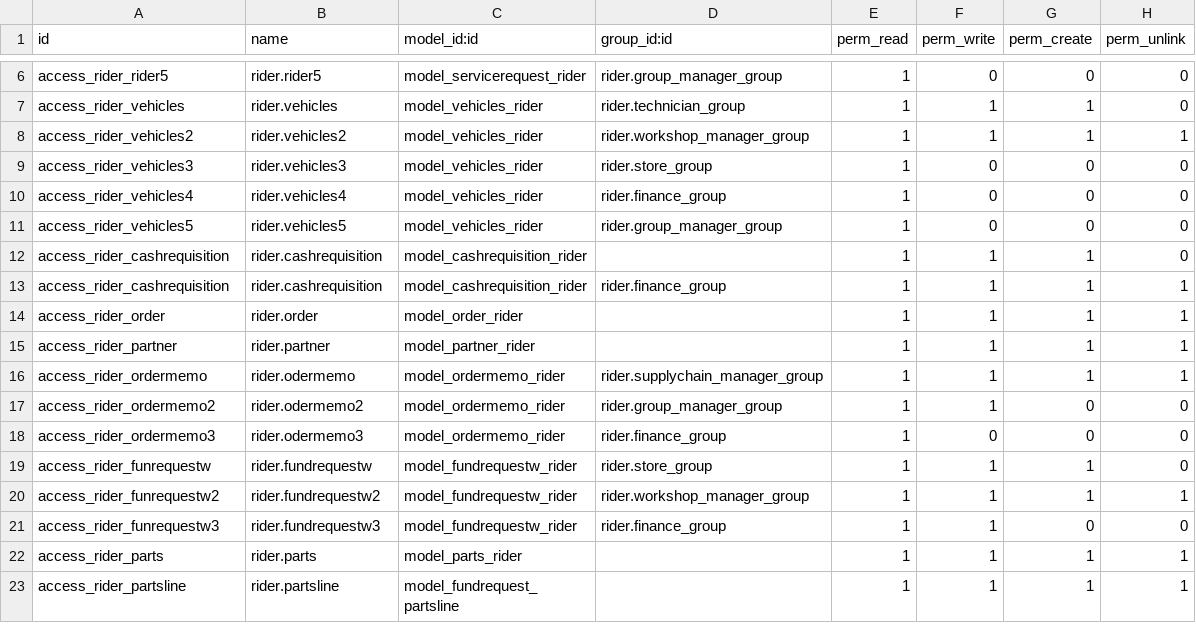
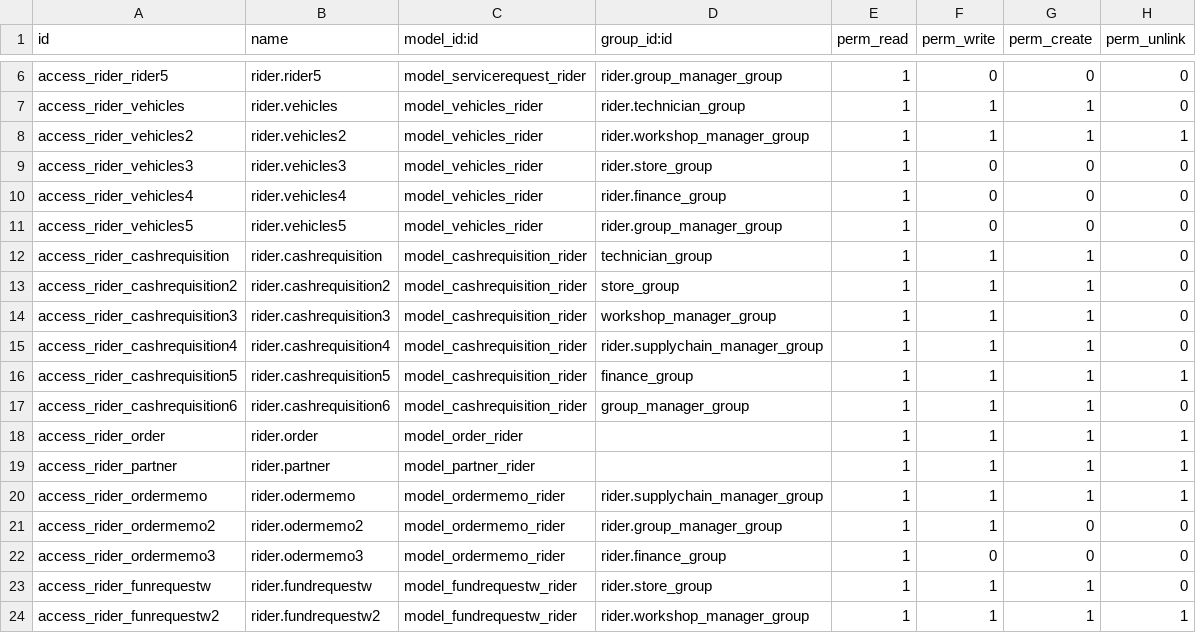
Before and after one commit to dunmi9791/rider, a CSV file: security/ir.model.access.csv, drawn as a sheet; only a part is shown, gaps mark what is left out; the shorter side is filled out with more unchanged rows.

Commit message:
groups

```diff
--- a/security/ir.model.access.csv
+++ b/security/ir.model.access.csv
@@ -11,4 +11,8 @@ access_rider_vehicles4,rider.vehicles4,model_vehicles_rider,rider.finance_group,
 access_rider_vehicles5,rider.vehicles5,model_vehicles_rider,rider.group_manager_group,1,0,0,0
-access_rider_cashrequisition,rider.cashrequisition,model_cashrequisition_rider,,1,1,1,0
-access_rider_cashrequisition,rider.cashrequisition,model_cashrequisition_rider,rider.finance_group,1,1,1,1
+access_rider_cashrequisition,rider.cashrequisition,model_cashrequisition_rider,technician_group,1,1,1,0
+access_rider_cashrequisition2,rider.cashrequisition2,model_cashrequisition_rider,store_group,1,1,1,0
+access_rider_cashrequisition3,rider.cashrequisition3,model_cashrequisition_rider,workshop_manager_group,1,1,1,0
+access_rider_cashrequisition4,rider.cashrequisition4,model_cashrequisition_rider,rider.supplychain_manager_group,1,1,1,0
+access_rider_cashrequisition5,rider.cashrequisition5,model_cashrequisition_rider,finance_group,1,1,1,1
+access_rider_cashrequisition6,rider.cashrequisition6,model_cashrequisition_rider,group_manager_group,1,1,1,0
 access_rider_order,rider.order,model_order_rider,,1,1,1,1
```
